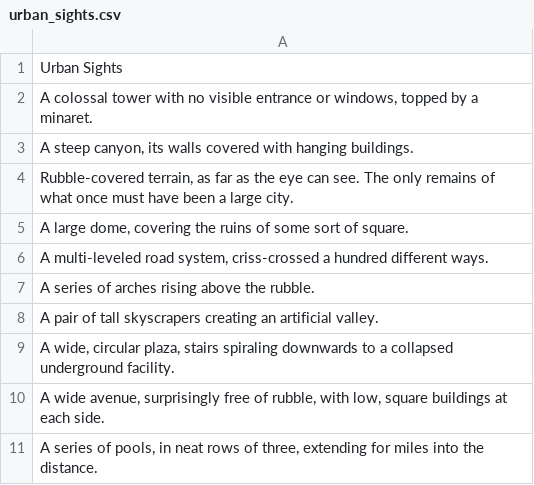
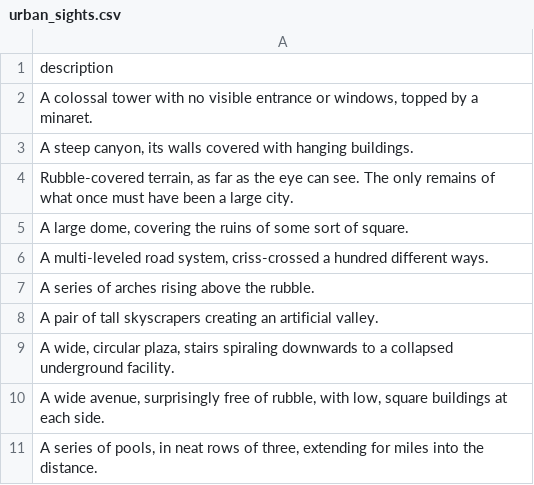
Before and after one commit to Hawkins627/ATDW, a CSV file: urban_sights.csv, drawn as a sheet.

Commit message:
Update urban_sights.csv

```diff
--- a/urban_sights.csv
+++ b/urban_sights.csv
@@ -1,2 +1,2 @@
-Urban Sights
+description
 "A colossal tower with no visible entrance or windows, topped by a minaret."
```
